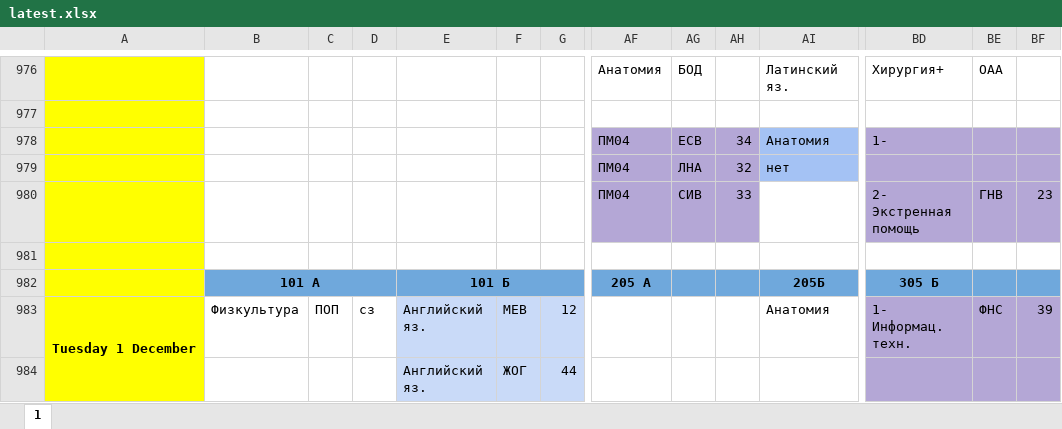
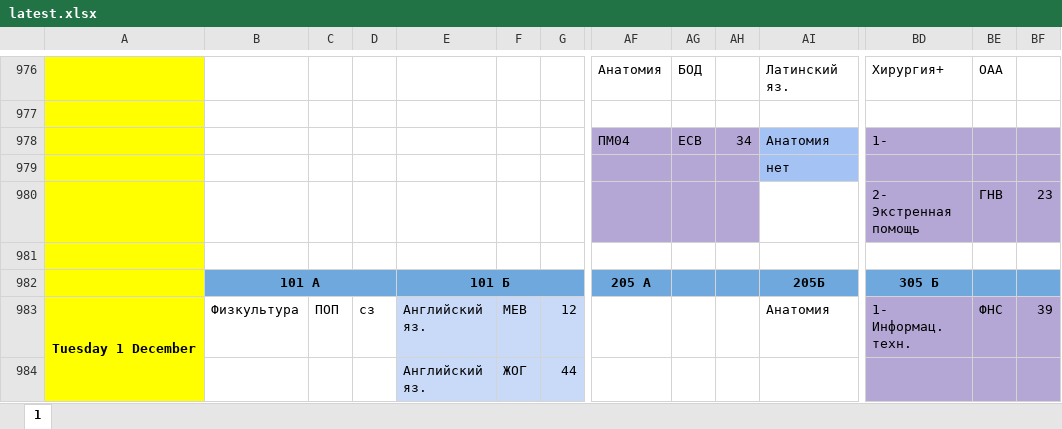
Before and after one commit to koovarem-byte/puls, an Excel workbook: cache/latest.xlsx, sheet 1, drawn as a sheet; only a part is shown, gaps mark what is left out; values as stored, in another font and other column widths than the file's, no borders; charts and pictures not drawn; removed rows and columns are numbered as before the commit, all else as after; rows hold the shown columns only; the diff names each change by its address in the sheet, - before the commit and + after, or states it on an @@ line.

```diff
--- a/cache/latest.xlsx (sheet 1)
+++ b/cache/latest.xlsx (sheet 1)
-row 979:  |  |  |  |  |  |  | ПМ04 | ЛНА | 32 | нет
-row 980:  |  |  |  |  |  |  | ПМ04 | СИВ | 33 |  | 2- Экстренная помощь | ГНВ | 23
+row 979:  |  |  |  |  |  |  |  |  |  | нет
+row 980:  |  |  |  |  |  |  |  |  |  |  | 2- Экстренная помощь | ГНВ | 23
```
Also changed, not shown: 2 other files.
